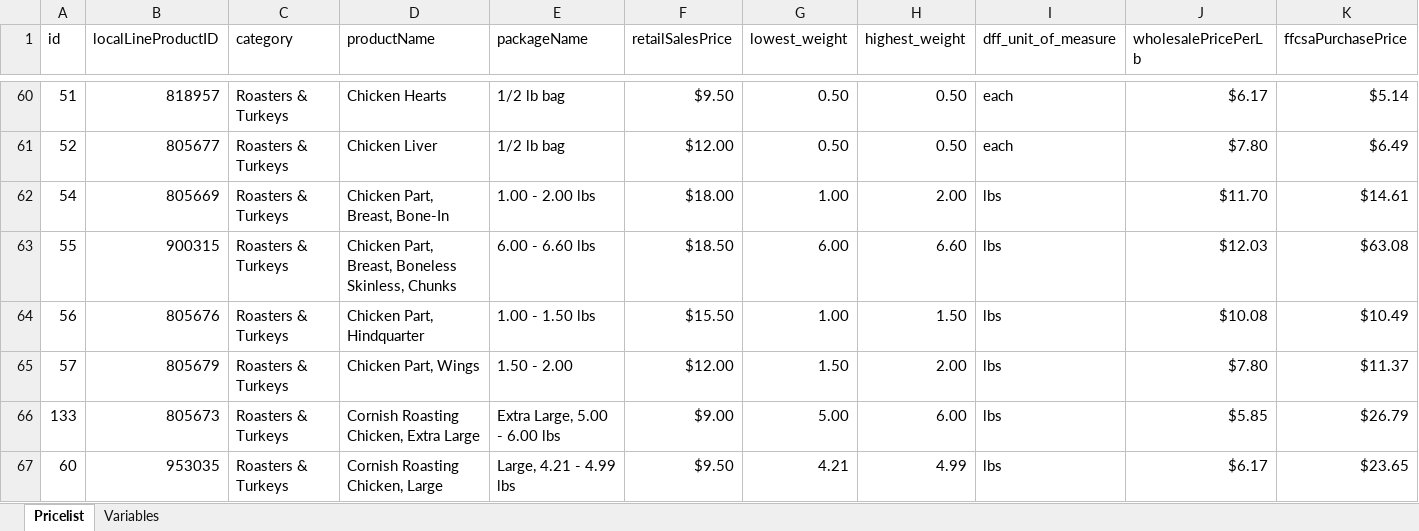
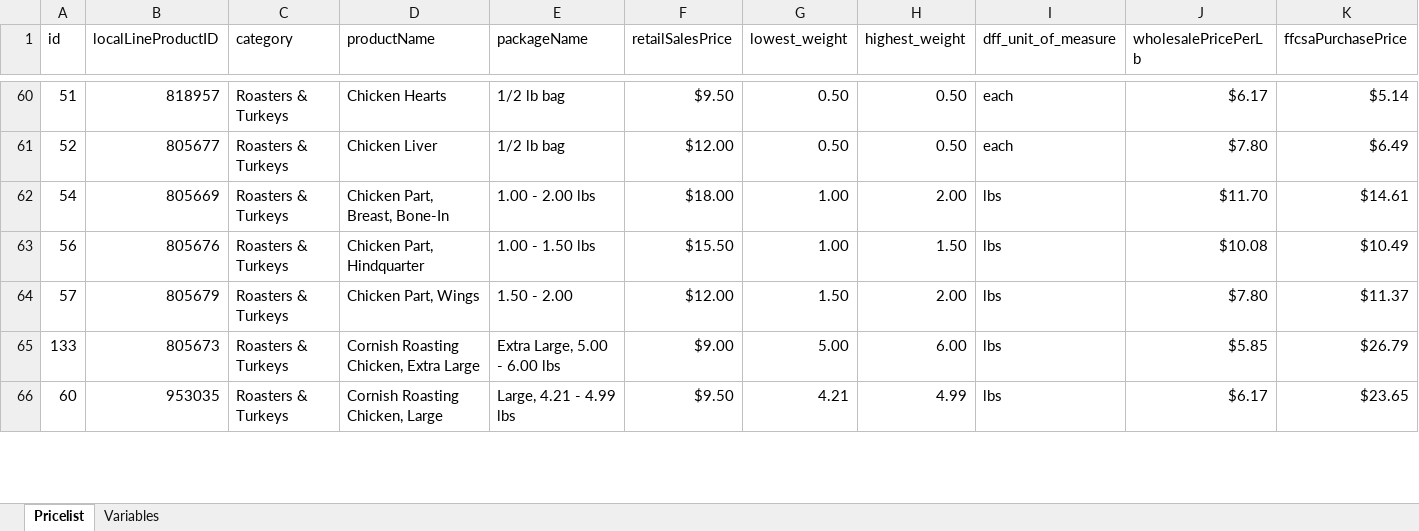
Before and after one commit to deckfamilyfarm/killdeer, an Excel workbook: docs/masterPriceList.xlsx, sheet Pricelist, drawn as a sheet; only a part is shown, gaps mark what is left out; values as stored, in another font and other column widths than the file's, no borders; rows hold the shown columns only; the diff covers the shown part only; the diff names each change by its address in the sheet, - before the commit and + after, or states it on an @@ line.

Commit message:
Updating masterPriceList

```diff
--- a/docs/masterPriceList.xlsx (sheet Pricelist)
+++ b/docs/masterPriceList.xlsx (sheet Pricelist)
-row 63: 55 | 900315 | Roasters & Turkeys | Chicken Part, Breast, Boneless Skinless, Chunks | 6.00 - 6.60 lbs | $18.50 | 6.00 | 6.60 | lbs | $12.03 | $63.08
```
Also changed, not shown: 1 removed row and 25 edited cells elsewhere in this sheet.
